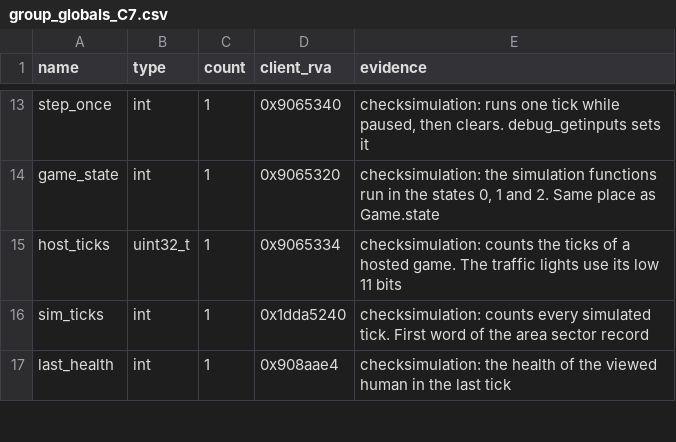
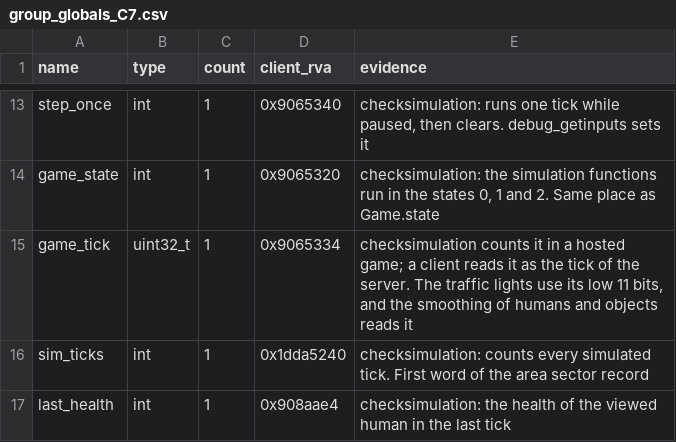
Before and after one commit to TheGreatVulpzin/OpenSubRosa24, a CSV file: analysis/client_win/group_globals_C7.csv, drawn as a sheet; only a part is shown, gaps mark what is left out.

Commit message:
feat(client): smoothing of humans, objects and items (C7)

```diff
--- a/analysis/client_win/group_globals_C7.csv
+++ b/analysis/client_win/group_globals_C7.csv
@@ -14,3 +14,3 @@ step_once,int,1,0x9065340,"checksimulation: runs one tick while paused, then cle
 game_state,int,1,0x9065320,"checksimulation: the simulation functions run in the states 0, 1 and 2. Same place as Game.state"
-host_ticks,uint32_t,1,0x9065334,"checksimulation: counts the ticks of a hosted game. The traffic lights use its low 11 bits"
+game_tick,uint32_t,1,0x9065334,"checksimulation counts it in a hosted game; a client reads it as the tick of the server. The traffic lights use its low 11 bits, and the smoothing of humans and objects reads it"
 sim_ticks,int,1,0x1dda5240,"checksimulation: counts every simulated tick. First word of the area sector record"
```
Also changed, not shown: 7 other files.
